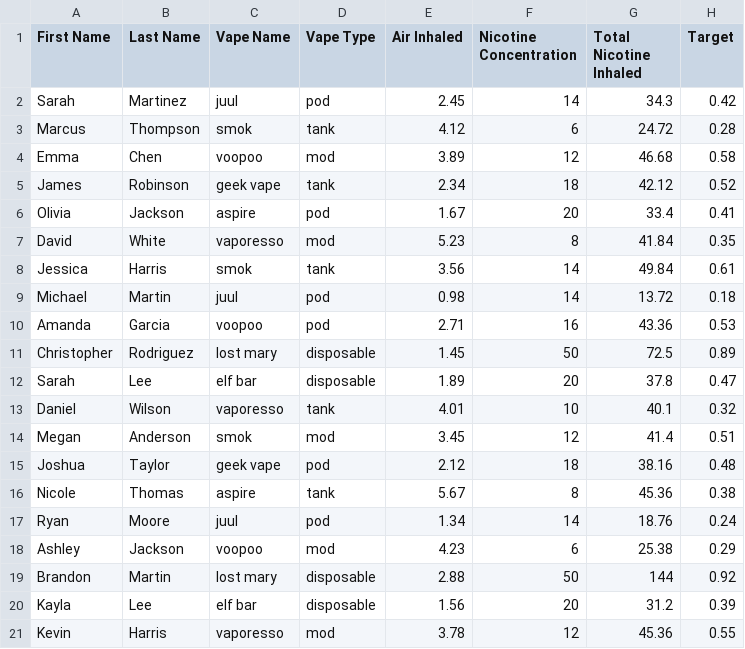
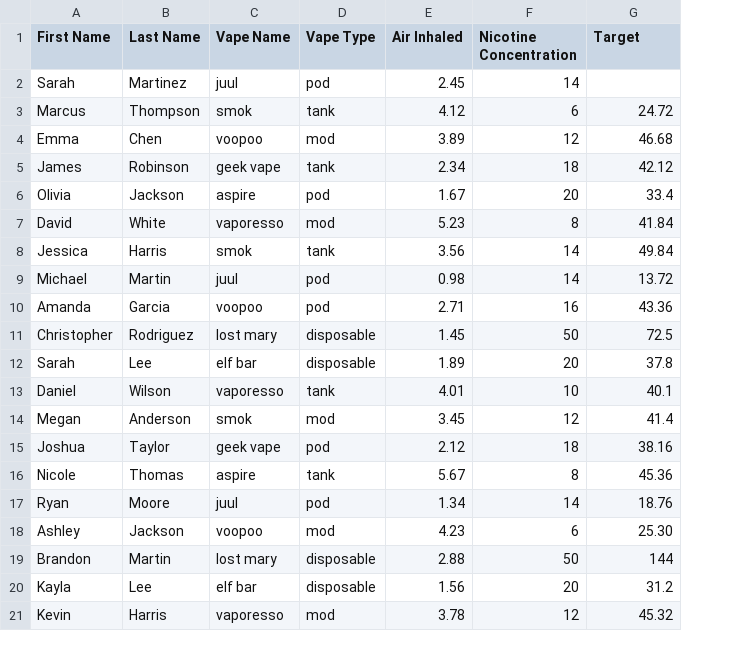
Before and after one commit to coolfrancy/NicotineCalculator, a CSV file: data/smokes.csv, drawn as a sheet; the diff names each change by its address in the sheet, - before the commit and + after, or states it on an @@ line.

Commit message:
took out nicotine inhaled from the features aswell as added the flask endpoint to accept inputs

```diff
--- a/data/smokes.csv
+++ b/data/smokes.csv
-column H (Target), rows 2-21: 0.42 | 0.28 | 0.58 | 0.52 | 0.41 | 0.35 | 0.61 | 0.18 | 0.53 | 0.89 | 0.47 | 0.32 | 0.51 | 0.48 | 0.38 | 0.24 | 0.29 | 0.92 | 0.39 | 0.55
-G1: Total Nicotine Inhaled
+G1: Target
-G2 (Target): 34.3
+G2 (Target): (empty)
-G18 (Target): 25.38
+G18 (Target): 25.30
-G21 (Target): 45.36
+G21 (Target): 45.32
```
Also changed, not shown: 5 other files.
